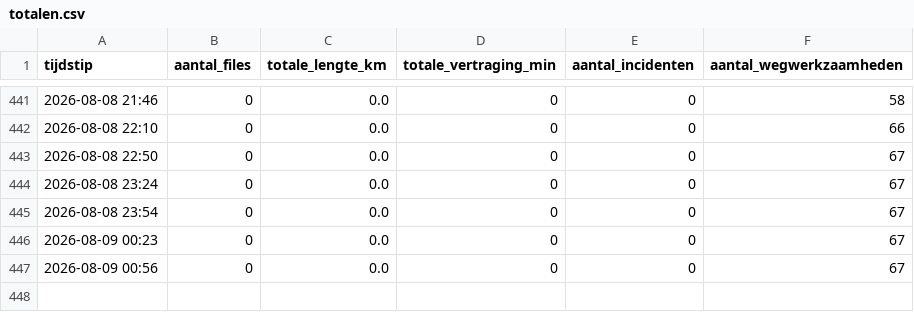
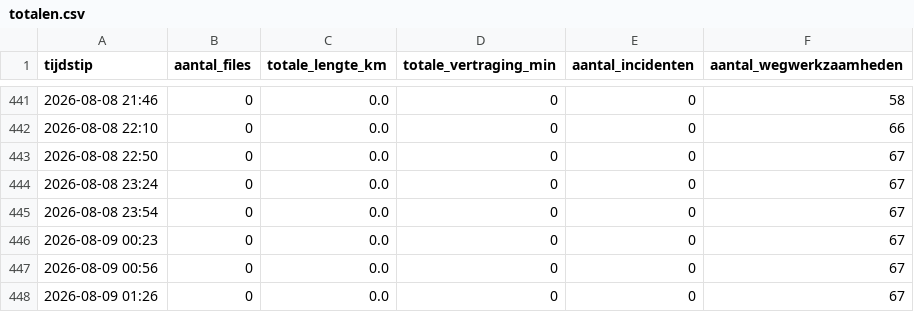
Before and after one commit to YvesW81/test-3, a CSV file: data/totalen.csv, drawn as a sheet; only a part is shown, gaps mark what is left out.

Commit message:
Filedata 2026-08-08 23:26 UTC

```diff
--- a/data/totalen.csv
+++ b/data/totalen.csv
@@ -447 +447,2 @@ tijdstip,aantal_files,totale_lengte_km,totale_vertraging_min,aantal_incidenten,a
 2026-08-09 00:56,0,0.0,0,0,67
+2026-08-09 01:26,0,0.0,0,0,67
```
